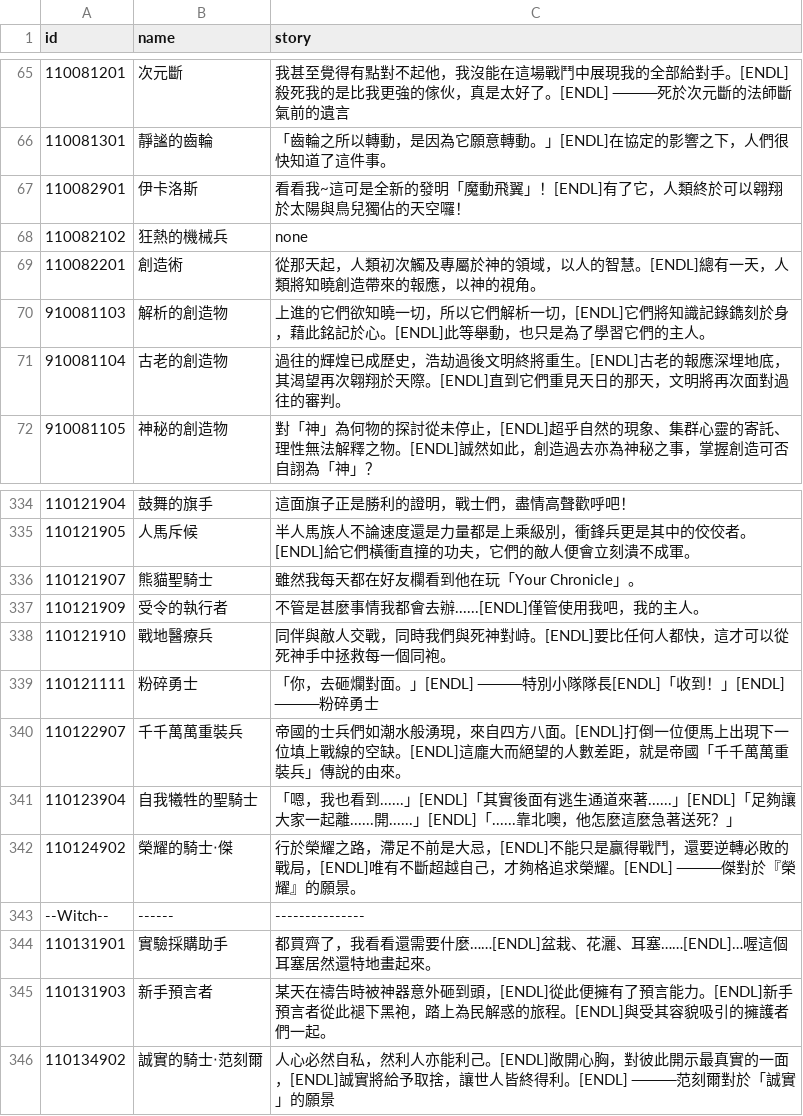
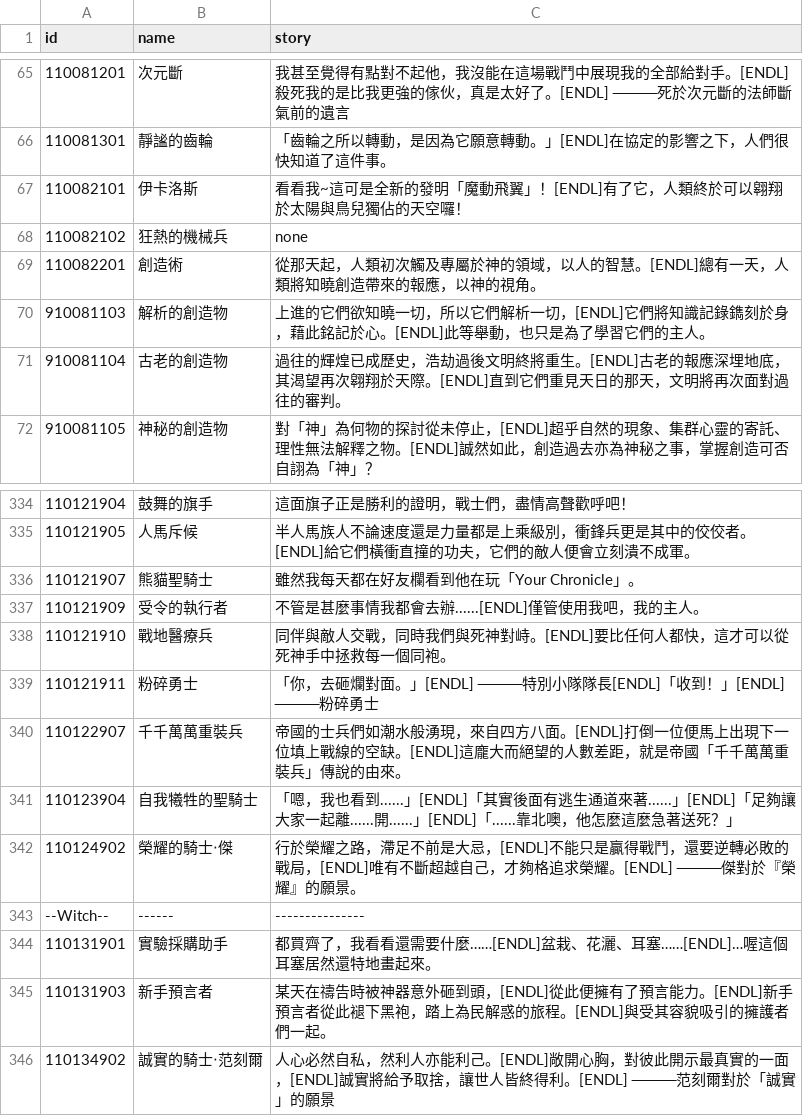
Before and after one commit to Brady29655751/SV-Cloud, a CSV file: Assets/Resources/Data/Cards/story.csv, drawn as a sheet; only a part is shown, gaps mark what is left out.

Commit message:
story fix

```diff
--- a/Assets/Resources/Data/Cards/story.csv
+++ b/Assets/Resources/Data/Cards/story.csv
@@ -66,3 +66,3 @@ id,name,story
 110081301,靜謐的齒輪,「齒輪之所以轉動，是因為它願意轉動。」[ENDL]在協定的影響之下，人們很快知道了這件事。
-110082901,伊卡洛斯,看看我~這可是全新的發明「魔動飛翼」！[ENDL]有了它，人類終於可以翱翔於太陽與鳥兒獨佔的天空囉！
+110082101,伊卡洛斯,看看我~這可是全新的發明「魔動飛翼」！[ENDL]有了它，人類終於可以翱翔於太陽與鳥兒獨佔的天空囉！
 110082102,狂熱的機械兵,none
@@ -338,3 +338,3 @@ id,name,story
 110121910,戰地醫療兵,同伴與敵人交戰，同時我們與死神對峙。[ENDL]要比任何人都快，這才可以從死神手中拯救每一個同袍。
-110121111,粉碎勇士,「你，去砸爛對面。」[ENDL]        ────特別小隊隊長[ENDL]「收到！」[ENDL]        ────粉碎勇士
+110121911,粉碎勇士,「你，去砸爛對面。」[ENDL]        ────特別小隊隊長[ENDL]「收到！」[ENDL]        ────粉碎勇士
 110122907,千千萬萬重裝兵,帝國的士兵們如潮水般湧現，來自四方八面。[ENDL]打倒一位便馬上出現下一位填上戰線的空缺。[ENDL]這龐大而絕望的人數差距，就是帝國「千千萬萬重裝兵」傳說的由來。
```
Also changed, not shown: Cards/story.csv, 3 other files.
